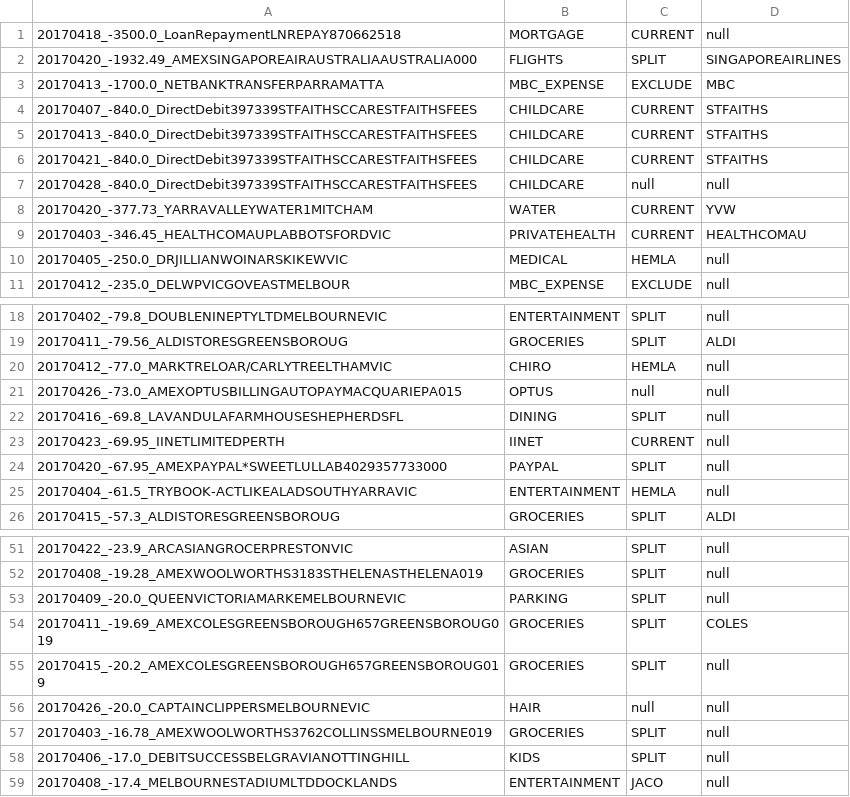
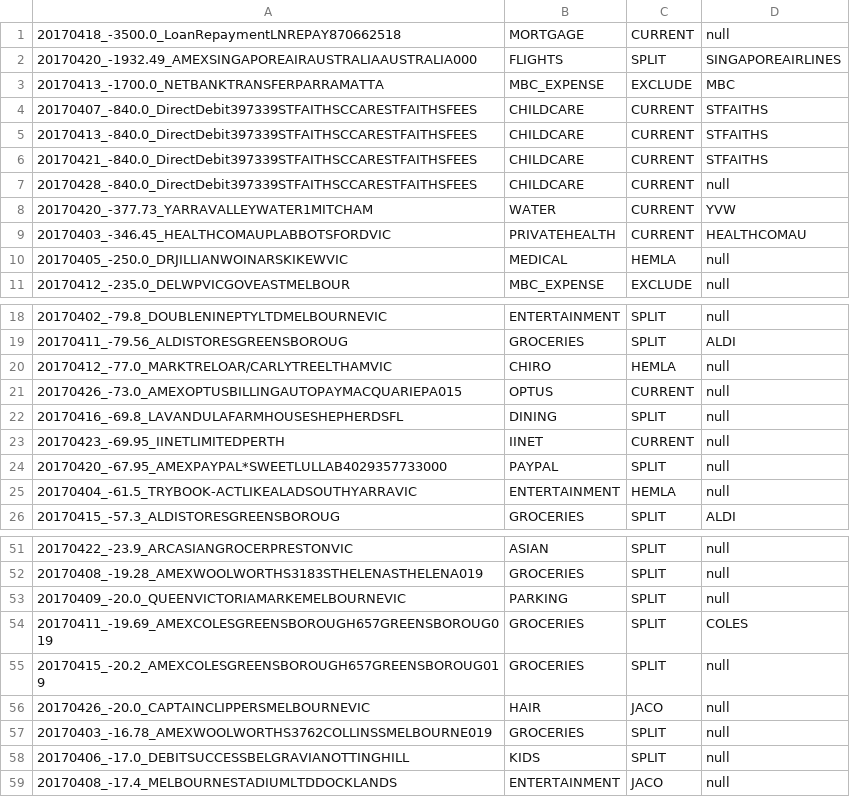
Before and after one commit to immelja/spentrack, a CSV file: term2ToDo.csv, drawn as a sheet; only a part is shown, gaps mark what is left out.

```diff
--- a/term2ToDo.csv
+++ b/term2ToDo.csv
@@ -6,3 +6,3 @@
 20170421_-840.0_DirectDebit397339STFAITHSCCARESTFAITHSFEES|CHILDCARE|CURRENT|STFAITHS
-20170428_-840.0_DirectDebit397339STFAITHSCCARESTFAITHSFEES|CHILDCARE|null|null
+20170428_-840.0_DirectDebit397339STFAITHSCCARESTFAITHSFEES|CHILDCARE|CURRENT|null
 20170420_-377.73_YARRAVALLEYWATER1MITCHAM|WATER|CURRENT|YVW
@@ -20,3 +20,3 @@
 20170412_-77.0_MARKTRELOAR/CARLYTREELTHAMVIC|CHIRO|HEMLA|null
-20170426_-73.0_AMEXOPTUSBILLINGAUTOPAYMACQUARIEPA015|OPTUS|null|null
+20170426_-73.0_AMEXOPTUSBILLINGAUTOPAYMACQUARIEPA015|OPTUS|CURRENT|null
 20170416_-69.8_LAVANDULAFARMHOUSESHEPHERDSFL|DINING|SPLIT|null
@@ -55,3 +55,3 @@
 20170415_-20.2_AMEXCOLESGREENSBOROUGH657GREENSBOROUG019|GROCERIES|SPLIT|null
-20170426_-20.0_CAPTAINCLIPPERSMELBOURNEVIC|HAIR|null|null
+20170426_-20.0_CAPTAINCLIPPERSMELBOURNEVIC|HAIR|JACO|null
 20170403_-16.78_AMEXWOOLWORTHS3762COLLINSSMELBOURNE019|GROCERIES|SPLIT|null
```
Also changed, not shown: 2 other files.
